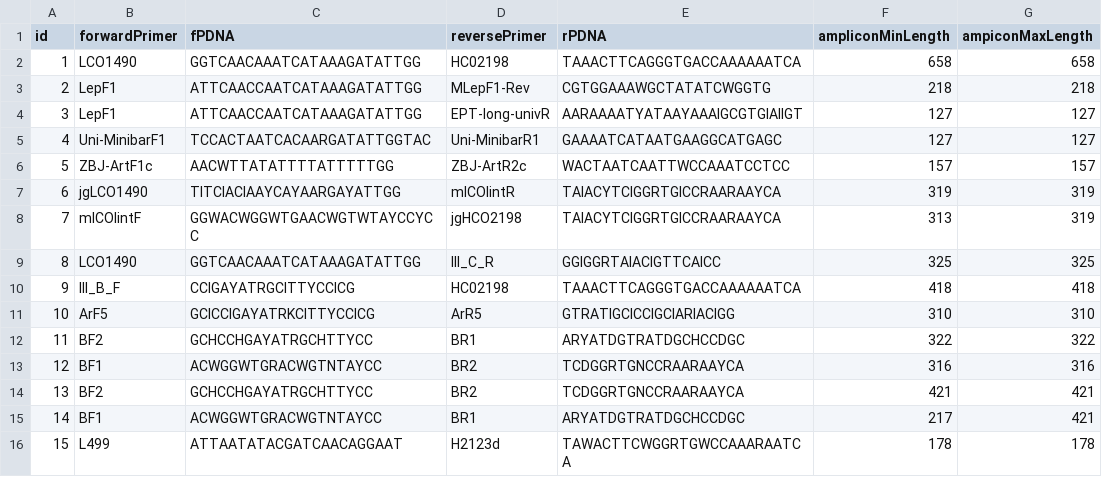
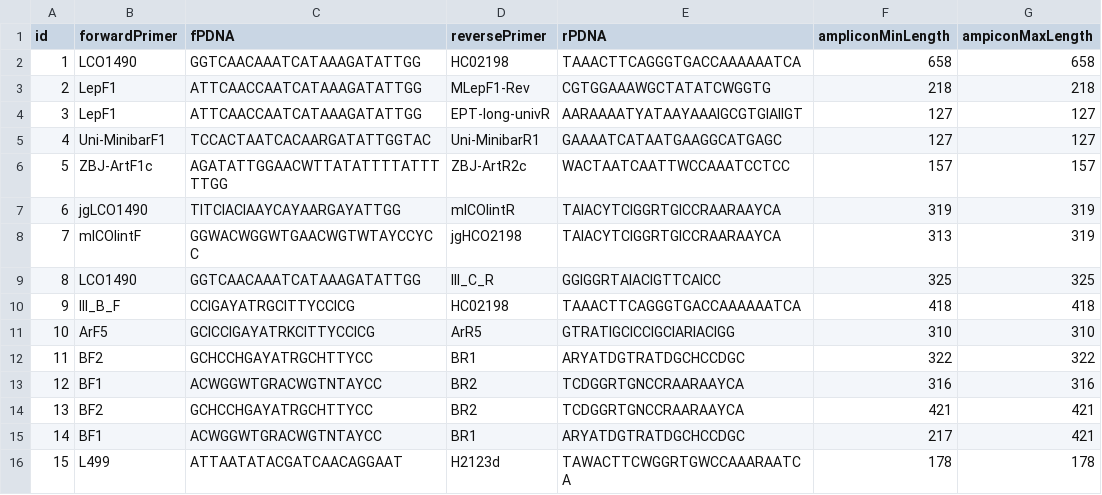
Before and after one commit to dsoldevila/QMPrimers, a CSV file: Data/P&PP.csv, drawn as a sheet.

```diff
--- a/Data/P&PP.csv
+++ b/Data/P&PP.csv
@@ -5,3 +5,3 @@ id;forwardPrimer;fPDNA;reversePrimer;rPDNA;ampliconMinLength;ampiconMaxLength
 4;Uni-MinibarF1;TCCACTAATCACAARGATATTGGTAC;Uni-MinibarR1;GAAAATCATAATGAAGGCATGAGC;127;127
-5;ZBJ-ArtF1c;AACWTTATATTTTATTTTTGG;ZBJ-ArtR2c;WACTAATCAATTWCCAAATCCTCC;157;157
+5;ZBJ-ArtF1c;AGATATTGGAACWTTATATTTTATTTTTGG;ZBJ-ArtR2c;WACTAATCAATTWCCAAATCCTCC;157;157
 6;jgLCO1490;TITCIACIAAYCAYAARGAYATTGG;mlCOIintR;TAIACYTCIGGRTGICCRAARAAYCA;319;319
```
Also changed, not shown: 10 other files.
